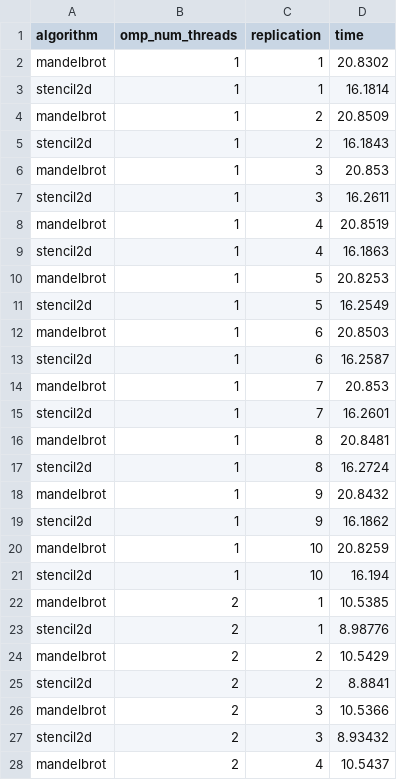
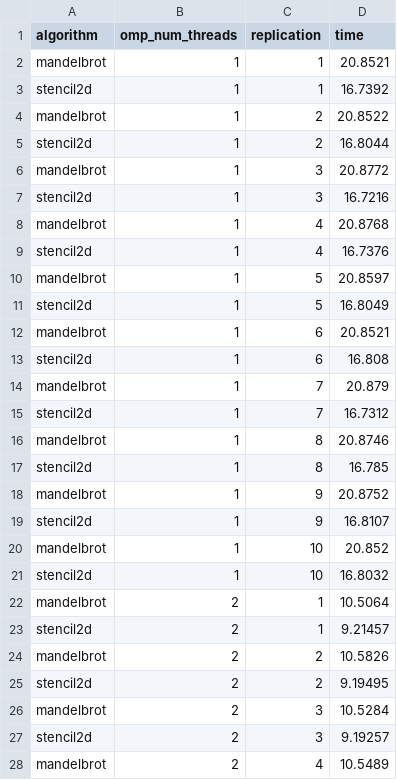
Before and after one commit to matregnago/openmp_strategies, a CSV file: results/phase1.csv, drawn as a sheet; only a part is shown; the diff covers the shown part only.

```diff
--- a/results/phase1.csv
+++ b/results/phase1.csv
@@ -1,28 +1,28 @@
 algorithm,omp_num_threads,replication,time
-mandelbrot,1,1,20.8302
-stencil2d,1,1,16.1814
-mandelbrot,1,2,20.8509
-stencil2d,1,2,16.1843
-mandelbrot,1,3,20.853
-stencil2d,1,3,16.2611
-mandelbrot,1,4,20.8519
-stencil2d,1,4,16.1863
-mandelbrot,1,5,20.8253
-stencil2d,1,5,16.2549
-mandelbrot,1,6,20.8503
-stencil2d,1,6,16.2587
-mandelbrot,1,7,20.853
-stencil2d,1,7,16.2601
-mandelbrot,1,8,20.8481
-stencil2d,1,8,16.2724
-mandelbrot,1,9,20.8432
-stencil2d,1,9,16.1862
-mandelbrot,1,10,20.8259
-stencil2d,1,10,16.194
-mandelbrot,2,1,10.5385
-stencil2d,2,1,8.98776
-mandelbrot,2,2,10.5429
-stencil2d,2,2,8.8841
-mandelbrot,2,3,10.5366
-stencil2d,2,3,8.93432
-mandelbrot,2,4,10.5437
+mandelbrot,1,1,20.8521
+stencil2d,1,1,16.7392
+mandelbrot,1,2,20.8522
+stencil2d,1,2,16.8044
+mandelbrot,1,3,20.8772
+stencil2d,1,3,16.7216
+mandelbrot,1,4,20.8768
+stencil2d,1,4,16.7376
+mandelbrot,1,5,20.8597
+stencil2d,1,5,16.8049
+mandelbrot,1,6,20.8521
+stencil2d,1,6,16.808
+mandelbrot,1,7,20.879
+stencil2d,1,7,16.7312
+mandelbrot,1,8,20.8746
+stencil2d,1,8,16.785
+mandelbrot,1,9,20.8752
+stencil2d,1,9,16.8107
+mandelbrot,1,10,20.852
+stencil2d,1,10,16.8032
+mandelbrot,2,1,10.5064
+stencil2d,2,1,9.21457
+mandelbrot,2,2,10.5826
+stencil2d,2,2,9.19495
+mandelbrot,2,3,10.5284
+stencil2d,2,3,9.19257
+mandelbrot,2,4,10.5489
```
Also changed, not shown: 172 edited cells elsewhere in this file, results/phase2.csv, results/phase3.csv, 8 other files.
